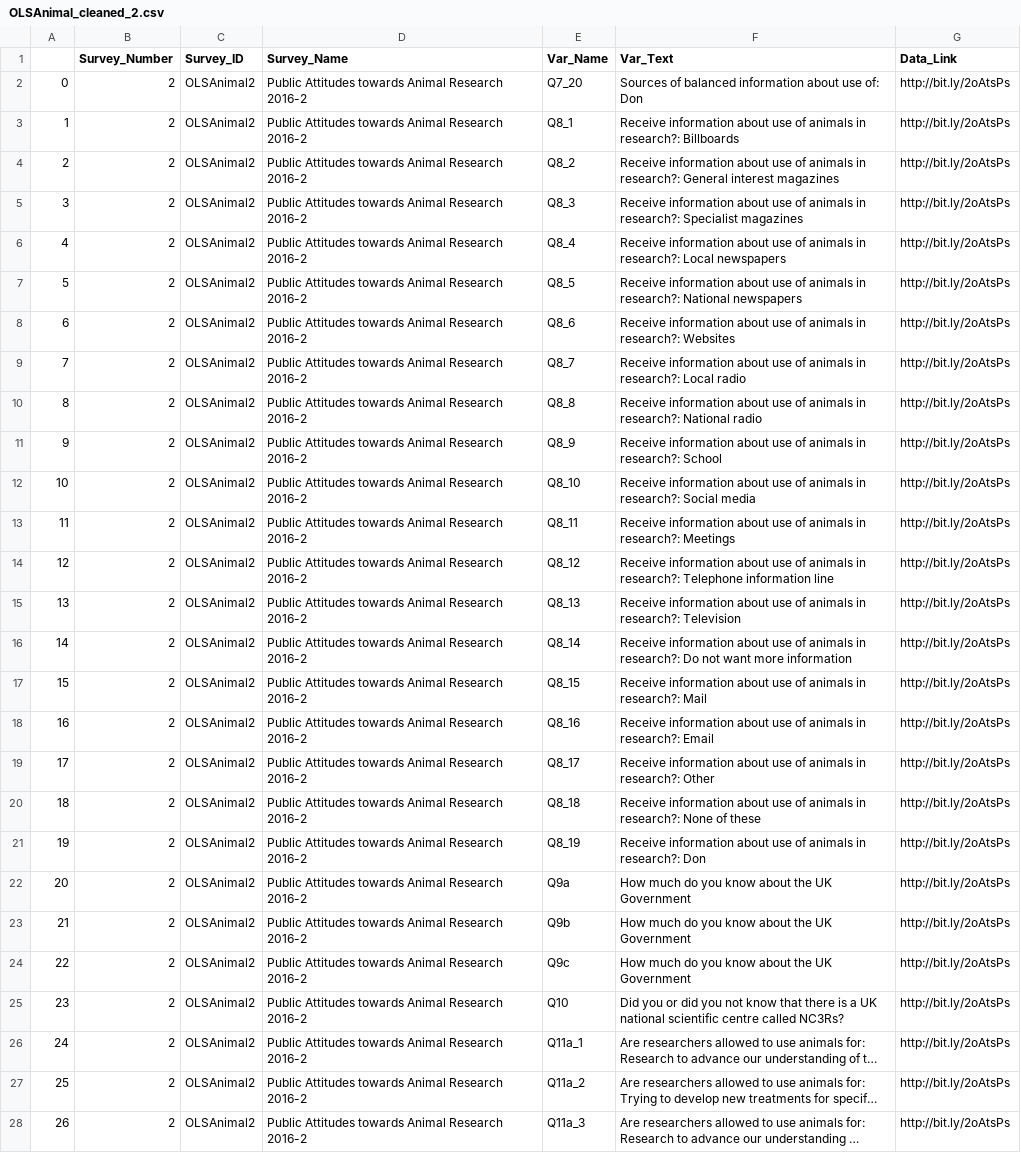
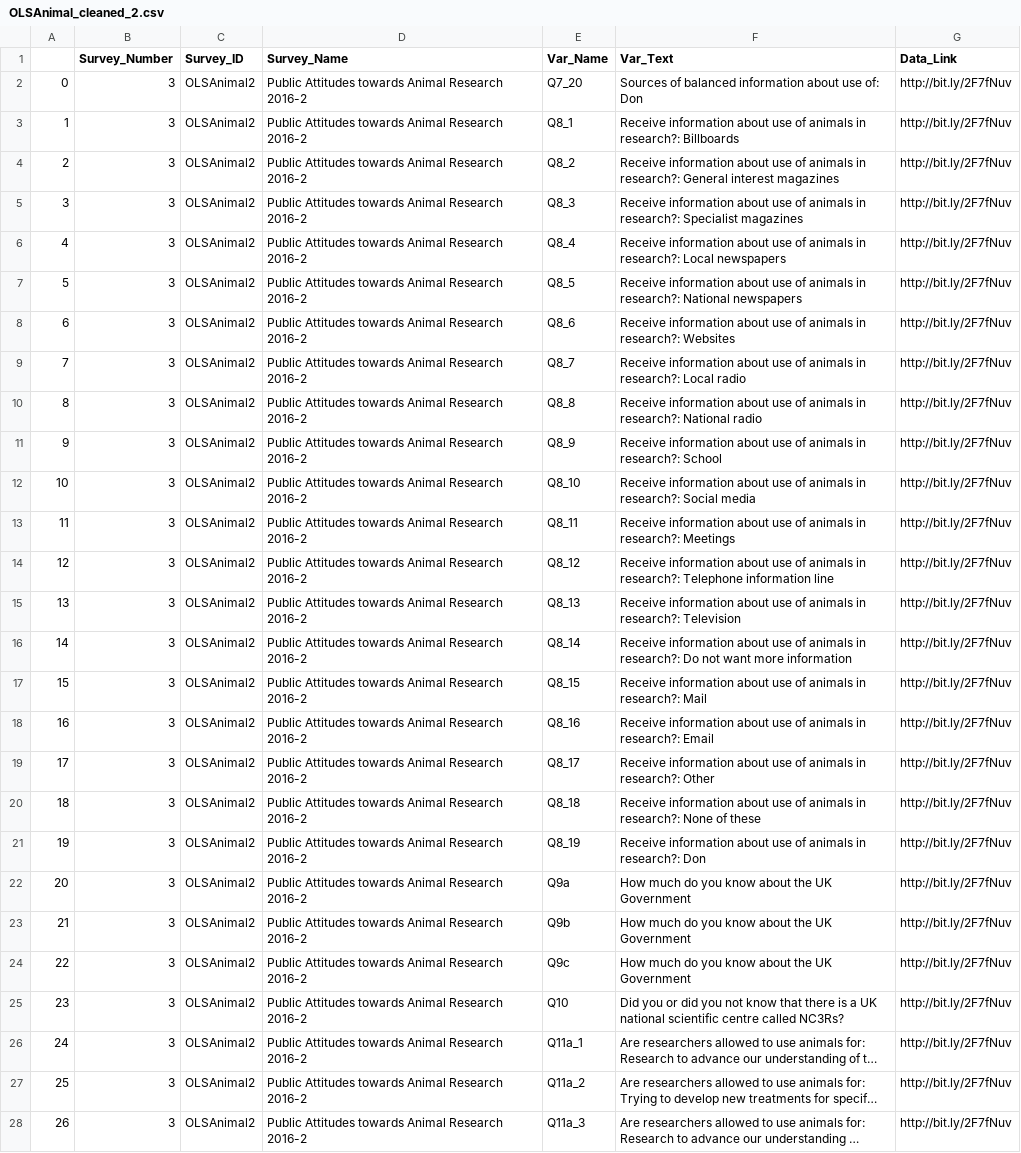
Before and after one commit to bethbailey/survey-search, a CSV file: Data/Public Attitudes towards Animal Research 2016/OLSAnimal_cleaned_2.csv, drawn as a sheet; only a part is shown; long unchanged cells end in …; the diff covers the shown part only; the diff names each change by its address in the sheet, - before the commit and + after, or states it on an @@ line.

```diff
--- a/Data/Public Attitudes towards Animal Research 2016/OLSAnimal_cleaned_2.csv
+++ b/Data/Public Attitudes towards Animal Research 2016/OLSAnimal_cleaned_2.csv
-B2:B28 (Survey_Number): 2
+B2:B28 (Survey_Number): 3
-G2:G28 (Data_Link): http://bit.ly/2oAtsPs
+G2:G28 (Data_Link): http://bit.ly/2F7fNuv
```
Also changed, not shown: 112 edited cells elsewhere in this file, Data/Public Attitudes towards Animal Research 2016/OLSAnimal_cleaned_1.csv, Data/Public Attitudes towards Animal Research 2016/OLSAnimal_cleaned_3.csv, 6 other files.
